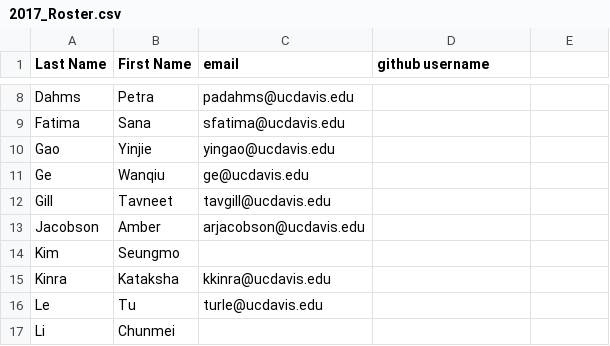
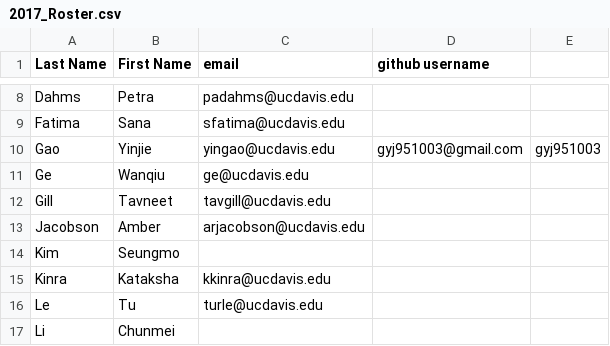
Before and after one commit to UCDBIS180L/gh-usernames, a CSV file: 2017_Roster.csv, drawn as a sheet; only a part is shown, gaps mark what is left out.

Commit message:
Yinjie add gitHub username

```diff
--- a/2017_Roster.csv
+++ b/2017_Roster.csv
@@ -9,3 +9,3 @@ Dahms,Petra,padahms@ucdavis.edu,
 Fatima,Sana,sfatima@ucdavis.edu,
-Gao,Yinjie,yingao@ucdavis.edu,
+Gao,Yinjie,yingao@ucdavis.edu,gyj951003@gmail.com, gyj951003
 Ge,Wanqiu,ge@ucdavis.edu,
```
